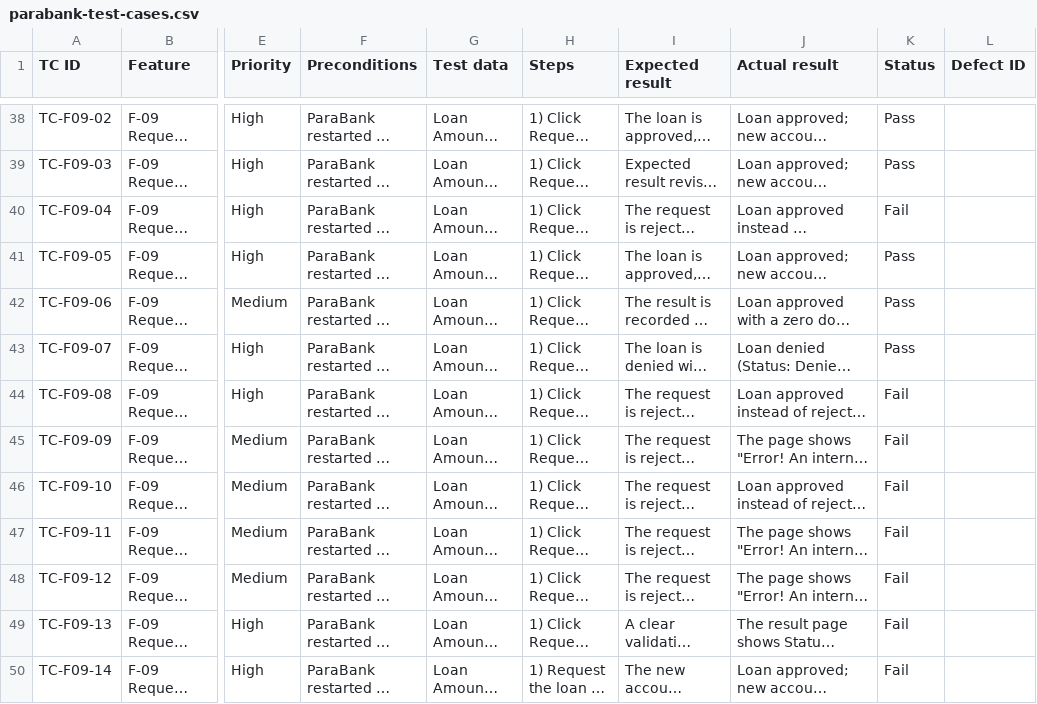
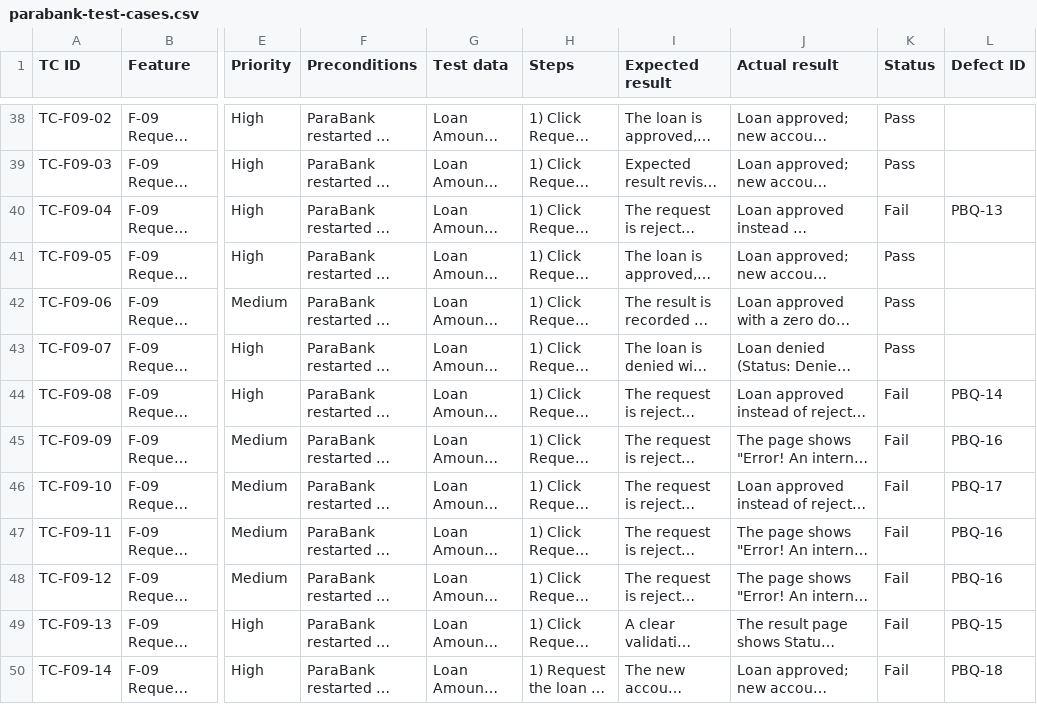
Before and after one commit to domdechavez5/parabank-qa-portfolio, a CSV file: test-cases/parabank-test-cases.csv, drawn as a sheet; only a part is shown, gaps mark what is left out; long unchanged cells end in …; the diff names each change by its address in the sheet, - before the commit and + after, or states it on an @@ line.

Commit message:
Link defect IDs to failed Request Loan test cases

```diff
--- a/test-cases/parabank-test-cases.csv
+++ b/test-cases/parabank-test-cases.csv
-L40 (Defect ID): (empty)
+L40 (Defect ID): PBQ-13
-L44 (Defect ID): (empty)
+L44 (Defect ID): PBQ-14
-L45 (Defect ID): (empty)
+L45 (Defect ID): PBQ-16
-L46 (Defect ID): (empty)
+L46 (Defect ID): PBQ-17
-L47:L48 (Defect ID): (empty)
+L47:L48 (Defect ID): PBQ-16
-L49 (Defect ID): (empty)
+L49 (Defect ID): PBQ-15
-L50 (Defect ID): (empty)
+L50 (Defect ID): PBQ-18
```
